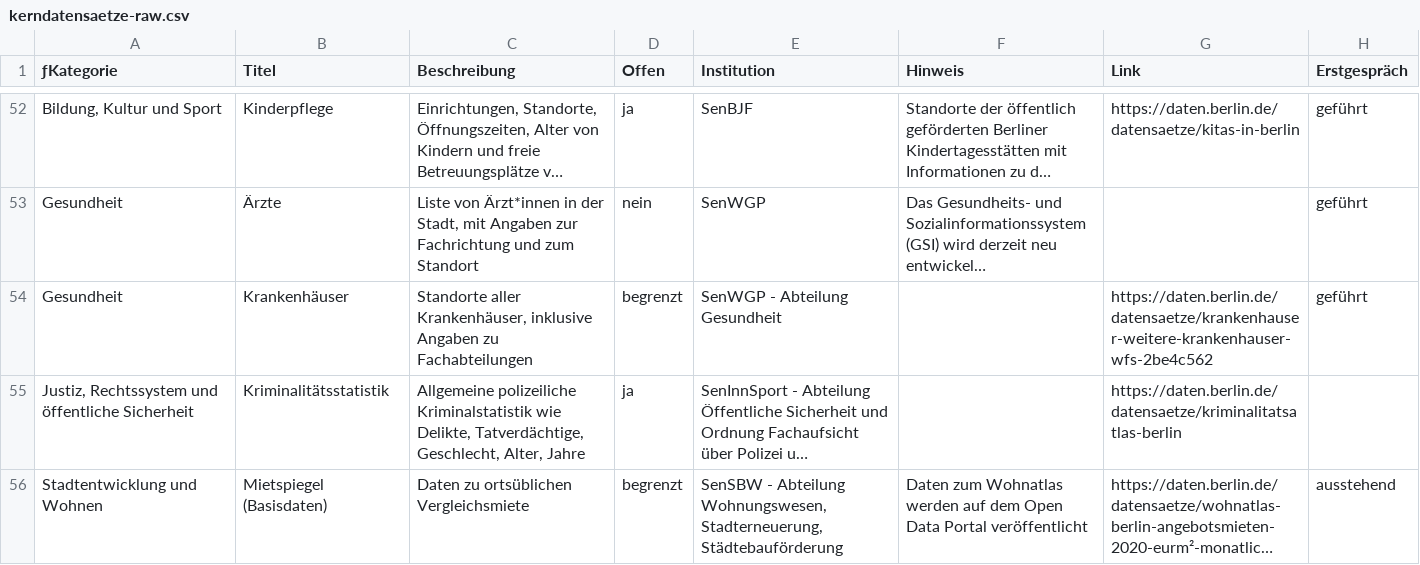
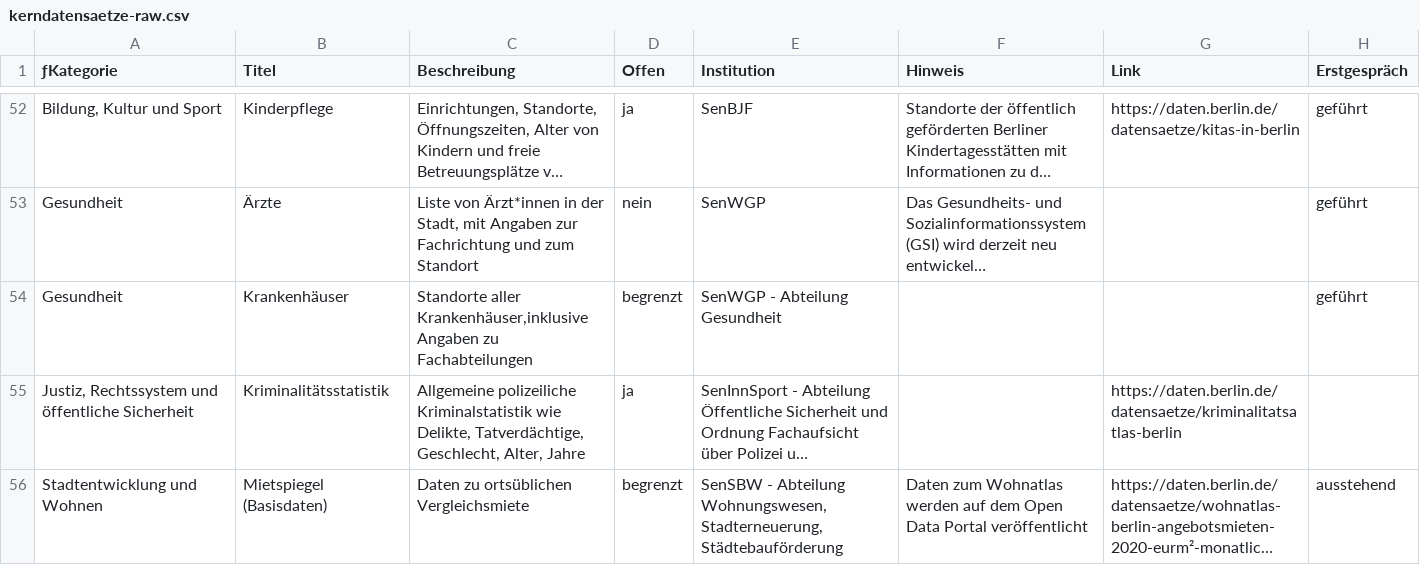
Before and after one commit to technologiestiftung/kerndatensaetze-monitor, a CSV file: data/kerndatensaetze-raw.csv, drawn as a sheet; only a part is shown, gaps mark what is left out; long unchanged cells end in …; the diff names each change by its address in the sheet, - before the commit and + after, or states it on an @@ line.

Commit message:
Update kerndatensaetze-raw.csv

```diff
--- a/data/kerndatensaetze-raw.csv
+++ b/data/kerndatensaetze-raw.csv
-C54 (Beschreibung): Standorte aller Krankenhäuser, inklusive Angaben zu…
+C54 (Beschreibung): Standorte aller Krankenhäuser,inklusive Angaben zu…
-G54 (Link): https://daten.berlin.de/datensaetze/krankenhauser-weitere-krankenhauser-wfs-2be4c562
+G54 (Link): (empty)
```
